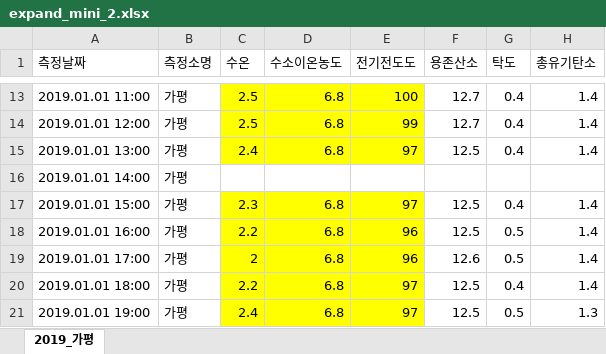
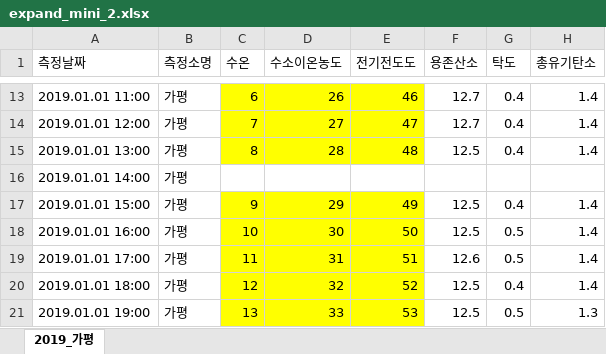
Before and after one commit to h4ppyy/my-jupyter, an Excel workbook: water_quality_prediction/data/expand_mini_2.xlsx, sheet 2019_가평, drawn as a sheet; only a part is shown, gaps mark what is left out; values as stored, in another font and other column widths than the file's, no borders; the diff covers the shown part only; the diff names each change by its address in the sheet, - before the commit and + after, or states it on an @@ line.

```diff
--- a/water_quality_prediction/data/expand_mini_2.xlsx (sheet 2019_가평)
+++ b/water_quality_prediction/data/expand_mini_2.xlsx (sheet 2019_가평)
-C13 (수온): 2.5
+C13 (수온): 6
-D13 (수소이온농도): 6.8
+D13 (수소이온농도): 26
-E13 (전기전도도): 100
+E13 (전기전도도): 46
-C14 (수온): 2.5
+C14 (수온): 7
-D14 (수소이온농도): 6.8
+D14 (수소이온농도): 27
-E14 (전기전도도): 99
+E14 (전기전도도): 47
-C15 (수온): 2.4
+C15 (수온): 8
-D15 (수소이온농도): 6.8
+D15 (수소이온농도): 28
-E15 (전기전도도): 97
+E15 (전기전도도): 48
-C17 (수온): 2.3
+C17 (수온): 9
-D17 (수소이온농도): 6.8
+D17 (수소이온농도): 29
-E17 (전기전도도): 97
+E17 (전기전도도): 49
-C18 (수온): 2.2
+C18 (수온): 10
-D18 (수소이온농도): 6.8
+D18 (수소이온농도): 30
-E18 (전기전도도): 96
+E18 (전기전도도): 50
-C19 (수온): 2
+C19 (수온): 11
-D19 (수소이온농도): 6.8
+D19 (수소이온농도): 31
-E19 (전기전도도): 96
+E19 (전기전도도): 51
-C20 (수온): 2.2
+C20 (수온): 12
-D20 (수소이온농도): 6.8
+D20 (수소이온농도): 32
-E20 (전기전도도): 97
+E20 (전기전도도): 52
-C21 (수온): 2.4
+C21 (수온): 13
-D21 (수소이온농도): 6.8
+D21 (수소이온농도): 33
-E21 (전기전도도): 97
+E21 (전기전도도): 53
```
Also changed, not shown: 42 edited cells and cell formats elsewhere in this sheet, water_quality_prediction/data/expand_mini.xlsx, water_quality_prediction/output/output.xlsx, 2 other files.
